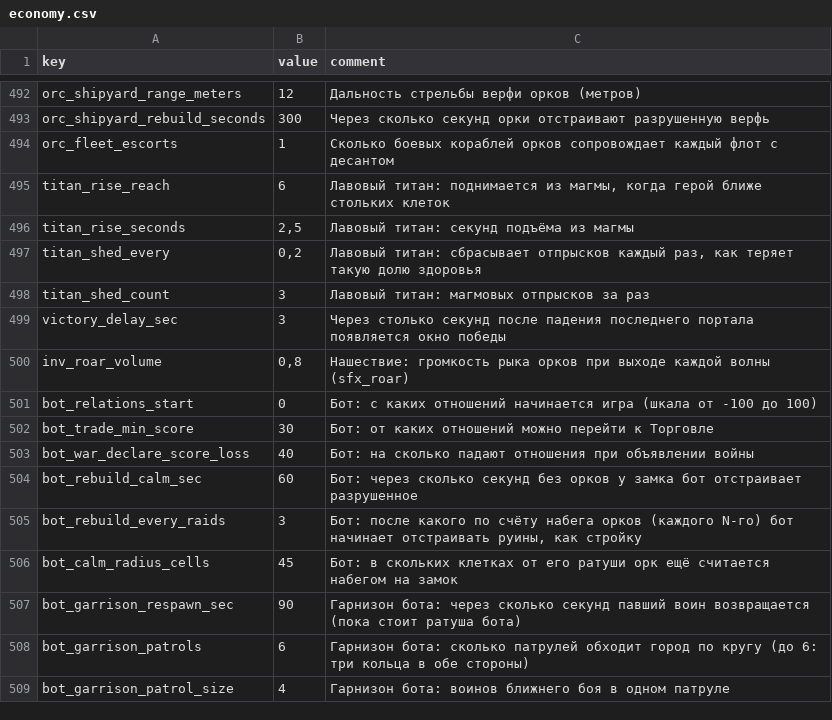
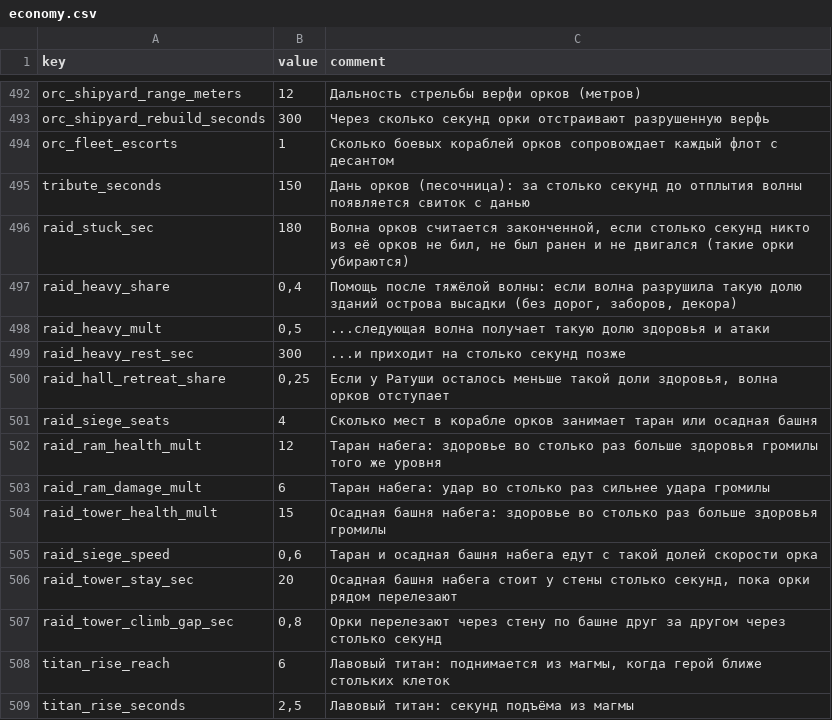
Before and after one commit to Safronov-Siarhei/CityBuilding, a CSV file: Assets/_Project/Balance/economy.csv, drawn as a sheet; only a part is shown, gaps mark what is left out; the shorter side is filled out with more unchanged rows; the diff names each change by its address in the sheet, - before the commit and + after, or states it on an @@ line.

```diff
--- a/Assets/_Project/Balance/economy.csv
+++ b/Assets/_Project/Balance/economy.csv
+row 495: tribute_seconds | 150 | Дань орков (песочница): за столько секунд до отплытия волны появляется свиток с данью
+row 496: raid_stuck_sec | 180 | Волна орков считается законченной, если столько секунд никто из её орков не бил, не был ранен и не двигался (такие орки убираются)
+row 497: raid_heavy_share | 0,4 | Помощь после тяжёлой волны: если волна разрушила такую долю зданий острова высадки (без дорог, заборов, декора)
+row 498: raid_heavy_mult | 0,5 | ...следующая волна получает такую долю здоровья и атаки
+row 499: raid_heavy_rest_sec | 300 | ...и приходит на столько секунд позже
+row 500: raid_hall_retreat_share | 0,25 | Если у Ратуши осталось меньше такой доли здоровья, волна орков отступает
+row 501: raid_siege_seats | 4 | Сколько мест в корабле орков занимает таран или осадная башня
+row 502: raid_ram_health_mult | 12 | Таран набега: здоровье во столько раз больше здоровья громилы того же уровня
+row 503: raid_ram_damage_mult | 6 | Таран набега: удар во столько раз сильнее удара громилы
+row 504: raid_tower_health_mult | 15 | Осадная башня набега: здоровье во столько раз больше здоровья громилы
+row 505: raid_siege_speed | 0,6 | Таран и осадная башня набега едут с такой долей скорости орка
+row 506: raid_tower_stay_sec | 20 | Осадная башня набега стоит у стены столько секунд, пока орки рядом перелезают
+row 507: raid_tower_climb_gap_sec | 0,8 | Орки перелезают через стену по башне друг за другом через столько секунд
```
Also changed, not shown: Assets/_Project/Balance/localization.csv, Assets/_Project/Balance/sheet_tabs.csv, 42 other files.
